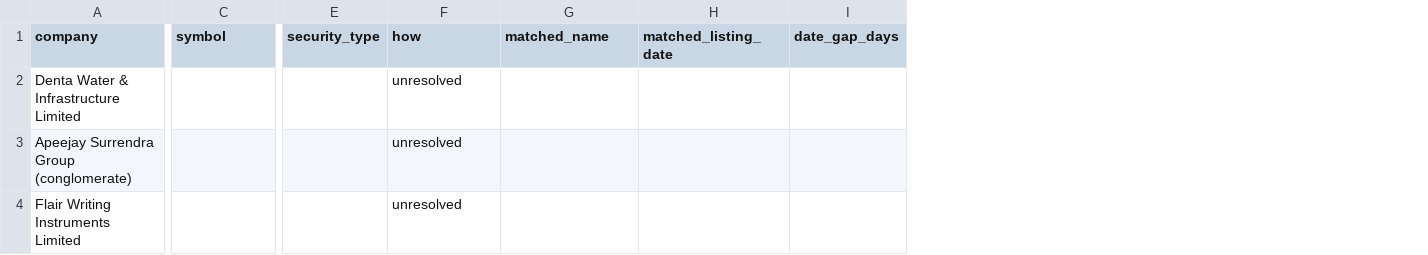
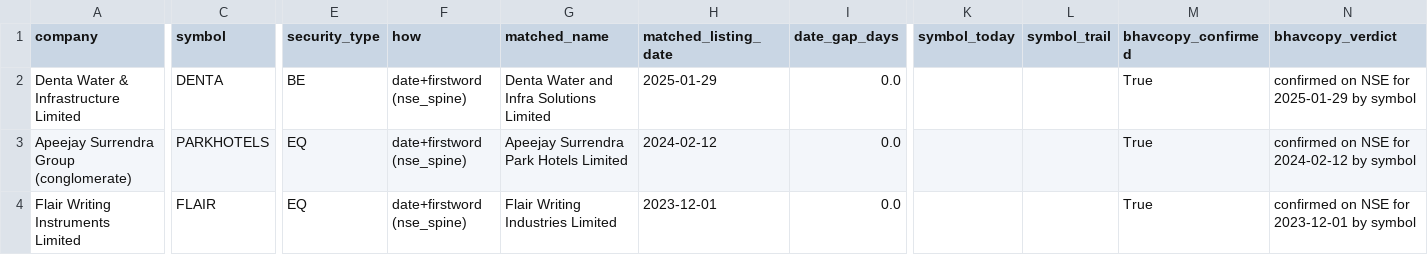
Before and after one commit to AshishKohar1/ipo-agent, a CSV file: data/recovered_symbols.csv, drawn as a sheet; only a part is shown, gaps mark what is left out; the diff covers the shown part only; the diff names each change by its address in the sheet, - before the commit and + after, or states it on an @@ line.

```diff
--- a/data/recovered_symbols.csv
+++ b/data/recovered_symbols.csv
+column K (symbol_today), empty
+column L (symbol_trail), empty
+column M (bhavcopy_confirmed), rows 2-4: all True
+column N (bhavcopy_verdict), rows 2-4: confirmed on NSE for 2025-01-29 by symbol | confirmed on NSE for 2024-02-12 by symbol | confirmed on NSE for 2023-12-01 by symbol
-C2 (symbol): (empty)
+C2 (symbol): DENTA
-E2 (security_type): (empty)
+E2 (security_type): BE
-F2:F4 (how): unresolved
+F2:F4 (how): date+firstword (nse_spine)
-G2 (matched_name): (empty)
+G2 (matched_name): Denta Water and Infra Solutions Limited
-H2 (matched_listing_date): (empty)
+H2 (matched_listing_date): 2025-01-29
-I2:I4 (date_gap_days): (empty)
+I2:I4 (date_gap_days): 0.0
-C3 (symbol): (empty)
+C3 (symbol): PARKHOTELS
-E3:E4 (security_type): (empty)
+E3:E4 (security_type): EQ
-G3 (matched_name): (empty)
+G3 (matched_name): Apeejay Surrendra Park Hotels Limited
-H3 (matched_listing_date): (empty)
+H3 (matched_listing_date): 2024-02-12
-C4 (symbol): (empty)
+C4 (symbol): FLAIR
-G4 (matched_name): (empty)
+G4 (matched_name): Flair Writing Industries Limited
-H4 (matched_listing_date): (empty)
+H4 (matched_listing_date): 2023-12-01
```
Also changed, not shown: 103 edited cells elsewhere in this file, 9 other files.
